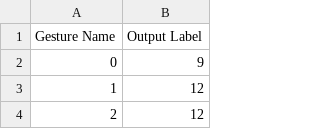
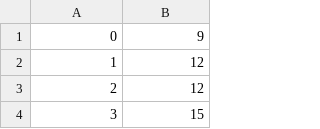
Before and after one commit to kiyonatsu/CSE-535-Project-Part-2, a CSV file: Results.csv, drawn as a sheet; only a part is shown; the shorter side is filled out with more unchanged rows.

```diff
--- a/Results.csv
+++ b/Results.csv
@@ -1,2 +1 @@
-Gesture Name,Output Label
 0,9
```
Also changed, not shown: 1 other file.
